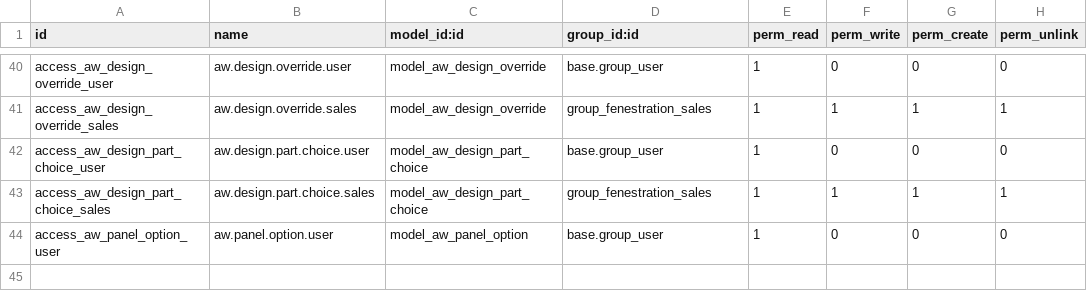
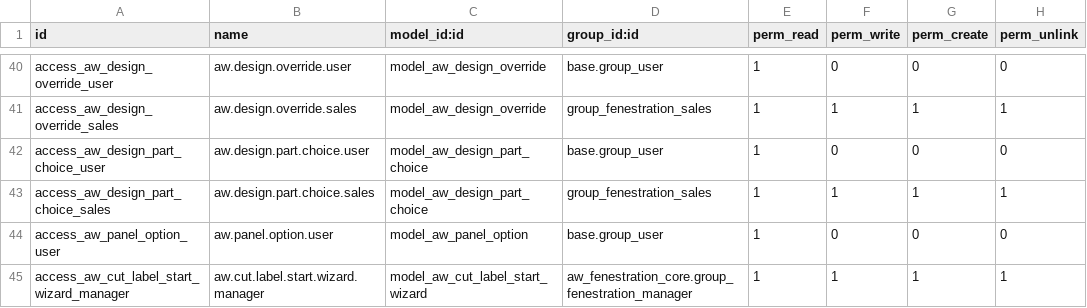
Before and after one commit to khuram225/odoo-railway, a CSV file: odoo/addons/aw_fenestration_design/security/ir.model.access.csv, drawn as a sheet; only a part is shown, gaps mark what is left out; the diff names each change by its address in the sheet, - before the commit and + after, or states it on an @@ line.

```diff
--- a/odoo/addons/aw_fenestration_design/security/ir.model.access.csv
+++ b/odoo/addons/aw_fenestration_design/security/ir.model.access.csv
+row 45: access_aw_cut_label_start_wizard_manager | aw.cut.label.start.wizard.manager | model_aw_cut_label_start_wizard | aw_fenestration_core.group_fenestration_manager | 1 | 1 | 1 | 1
```
Also changed, not shown: odoo/addons/aw_fenestration_core/security/ir.model.access.csv, 1 other file.
